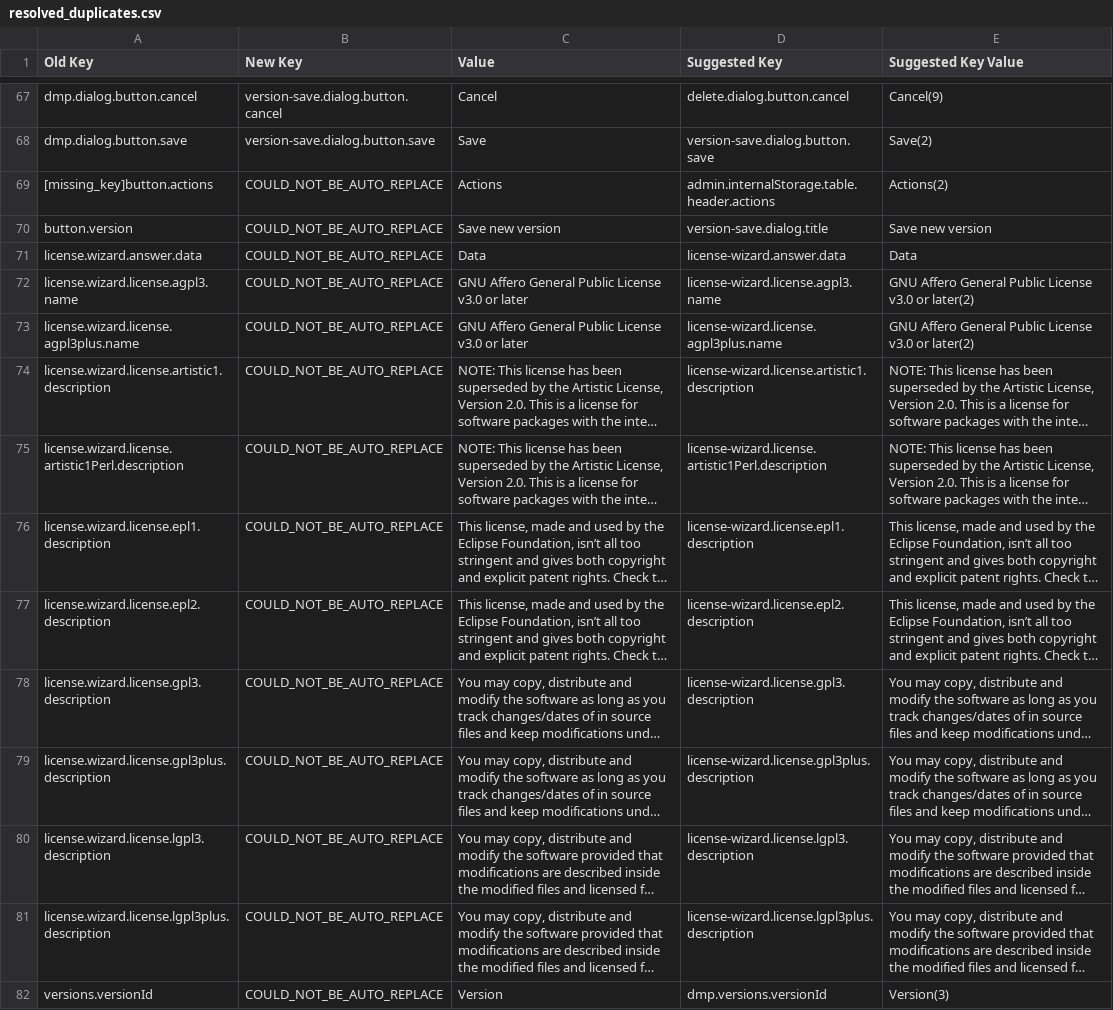
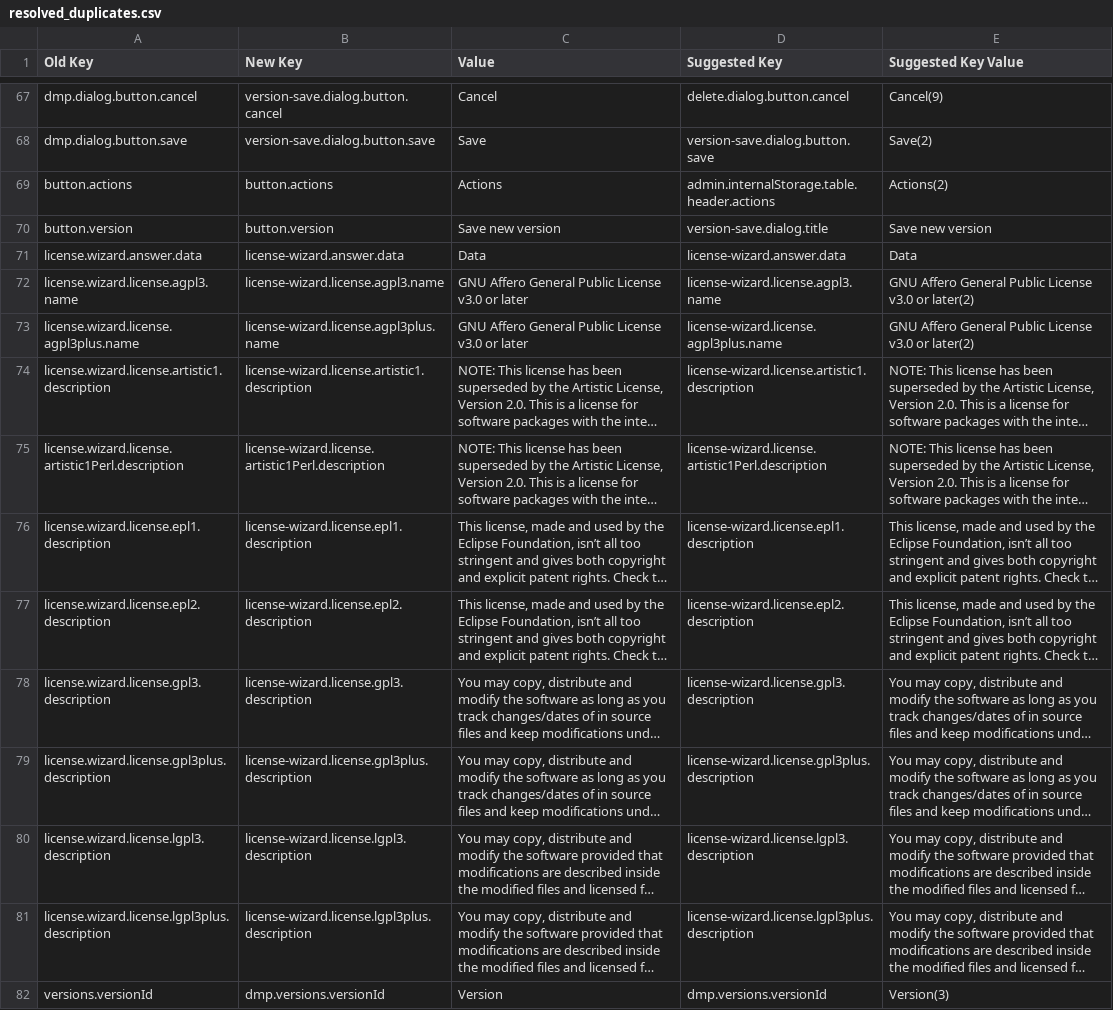
Before and after one commit to damap-org/damap-frontend, a CSV file: tools/gen_csv/resolved_duplicates.csv, drawn as a sheet; only a part is shown, gaps mark what is left out; long unchanged cells end in …; the diff covers the shown part only; the diff names each change by its address in the sheet, - before the commit and + after, or states it on an @@ line.

Commit message:
WIP

```diff
--- a/tools/gen_csv/resolved_duplicates.csv
+++ b/tools/gen_csv/resolved_duplicates.csv
-A69 (Old Key): [missing_key]button.actions
+A69 (Old Key): button.actions
-B69 (New Key): COULD_NOT_BE_AUTO_REPLACE
+B69 (New Key): button.actions
-B70 (New Key): COULD_NOT_BE_AUTO_REPLACE
+B70 (New Key): button.version
-B71 (New Key): COULD_NOT_BE_AUTO_REPLACE
+B71 (New Key): license-wizard.answer.data
-B72 (New Key): COULD_NOT_BE_AUTO_REPLACE
+B72 (New Key): license-wizard.license.agpl3.name
-B73 (New Key): COULD_NOT_BE_AUTO_REPLACE
+B73 (New Key): license-wizard.license.agpl3plus.name
-B74 (New Key): COULD_NOT_BE_AUTO_REPLACE
+B74 (New Key): license-wizard.license.artistic1.description
-B75 (New Key): COULD_NOT_BE_AUTO_REPLACE
+B75 (New Key): license-wizard.license.artistic1Perl.description
-B76 (New Key): COULD_NOT_BE_AUTO_REPLACE
+B76 (New Key): license-wizard.license.epl1.description
-B77 (New Key): COULD_NOT_BE_AUTO_REPLACE
+B77 (New Key): license-wizard.license.epl2.description
-B78 (New Key): COULD_NOT_BE_AUTO_REPLACE
+B78 (New Key): license-wizard.license.gpl3.description
-B79 (New Key): COULD_NOT_BE_AUTO_REPLACE
+B79 (New Key): license-wizard.license.gpl3plus.description
-B80 (New Key): COULD_NOT_BE_AUTO_REPLACE
+B80 (New Key): license-wizard.license.lgpl3.description
-B81 (New Key): COULD_NOT_BE_AUTO_REPLACE
+B81 (New Key): license-wizard.license.lgpl3plus.description
-B82 (New Key): COULD_NOT_BE_AUTO_REPLACE
+B82 (New Key): dmp.versions.versionId
```
Also changed, not shown: 50 edited cells elsewhere in this file.
